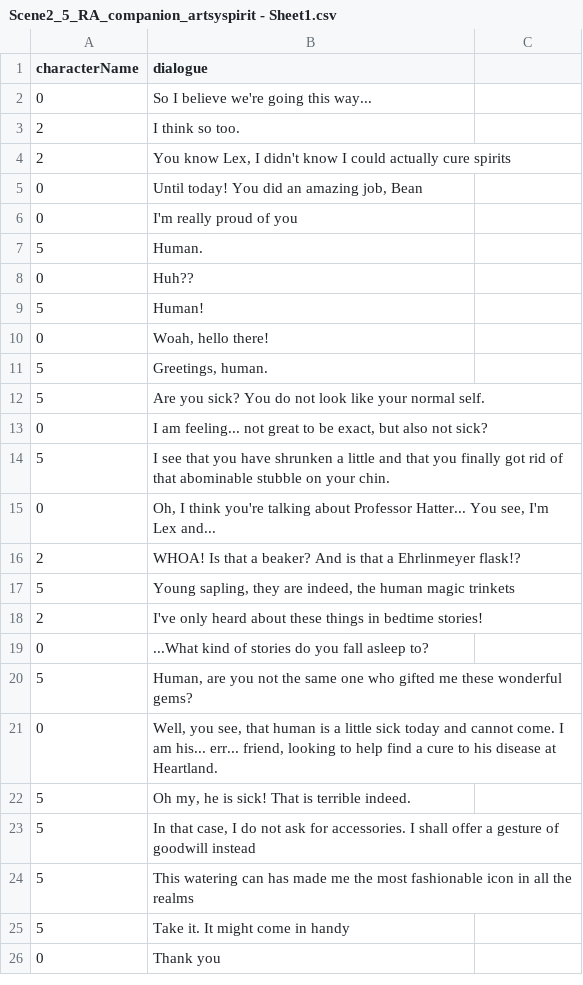
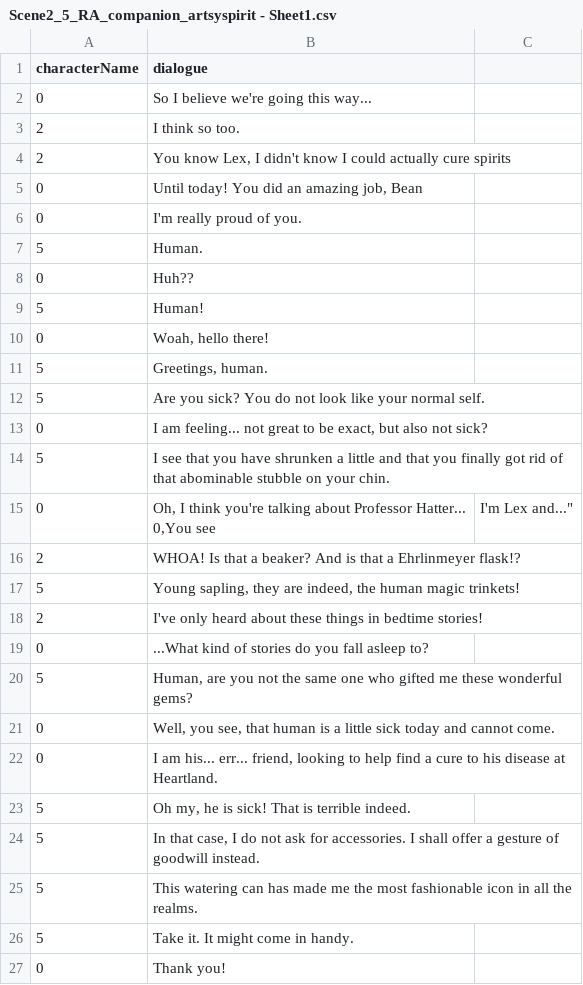
Before and after one commit to Columbia-University-Gamedev/Fall-2021-Minigames, a CSV file: Assets/Assets/AdventureRPG/Dialogue/Scene 2/Scene2_5_RA_companion_artsyspirit - Sheet1.csv, drawn as a sheet.

```diff
--- a/Assets/Assets/AdventureRPG/Dialogue/Scene 2/Scene2_5_RA_companion_artsyspirit - Sheet1.csv
+++ b/Assets/Assets/AdventureRPG/Dialogue/Scene 2/Scene2_5_RA_companion_artsyspirit - Sheet1.csv
@@ -5,3 +5,3 @@ characterName,dialogue
 0,"Until today! You did an amazing job, Bean"
-0,I'm really proud of you
+0,I'm really proud of you.
 5,Human.
@@ -14,5 +14,6 @@ characterName,dialogue
 5,I see that you have shrunken a little and that you finally got rid of that abominable stubble on your chin.
-0,"Oh, I think you're talking about Professor Hatter... You see, I'm Lex and..."
+0,"Oh, I think you're talking about Professor Hatter...
+0,"You see, I'm Lex and..."
 2,WHOA! Is that a beaker? And is that a Ehrlinmeyer flask!?
-5,"Young sapling, they are indeed, the human magic trinkets"
+5,"Young sapling, they are indeed, the human magic trinkets!"
 2,I've only heard about these things in bedtime stories!
@@ -20,7 +21,8 @@ characterName,dialogue
 5,"Human, are you not the same one who gifted me these wonderful gems?"
-0,"Well, you see, that human is a little sick today and cannot come. I am his... err... friend, looking to help find a cure to his disease at Heartland."
+0,"Well, you see, that human is a little sick today and cannot come."
+0,"I am his... err... friend, looking to help find a cure to his disease at Heartland."
 5,"Oh my, he is sick! That is terrible indeed."
-5,"In that case, I do not ask for accessories. I shall offer a gesture of goodwill instead"
-5,This watering can has made me the most fashionable icon in all the realms
-5,Take it. It might come in handy
-0,Thank you
+5,"In that case, I do not ask for accessories. I shall offer a gesture of goodwill instead."
+5,This watering can has made me the most fashionable icon in all the realms.
+5,Take it. It might come in handy.
+0,Thank you!
```
Also changed, not shown: Assets/Assets/AdventureRPG/Dialogue/Scene 1/Scene1_1_Prof_RA - Sheet1.csv, Assets/Assets/AdventureRPG/Dialogue/Scene 1/Scene1_2_Prof_RA - Sheet1.csv, 19 other files.
